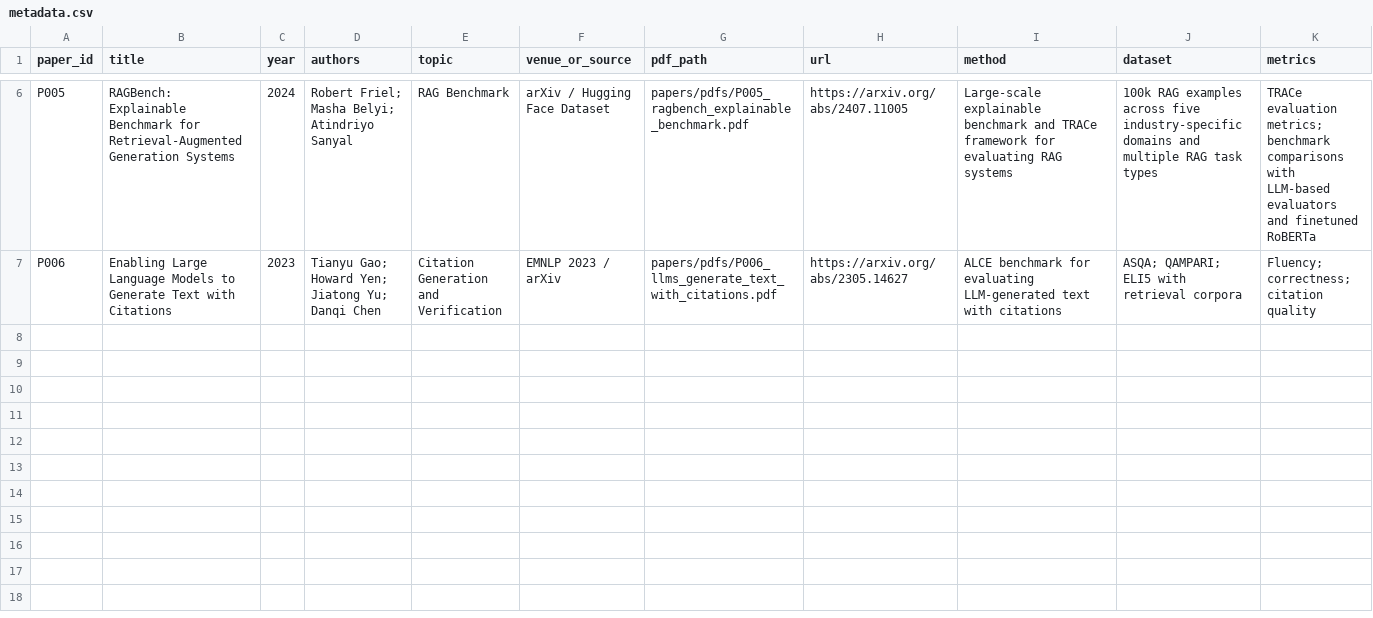
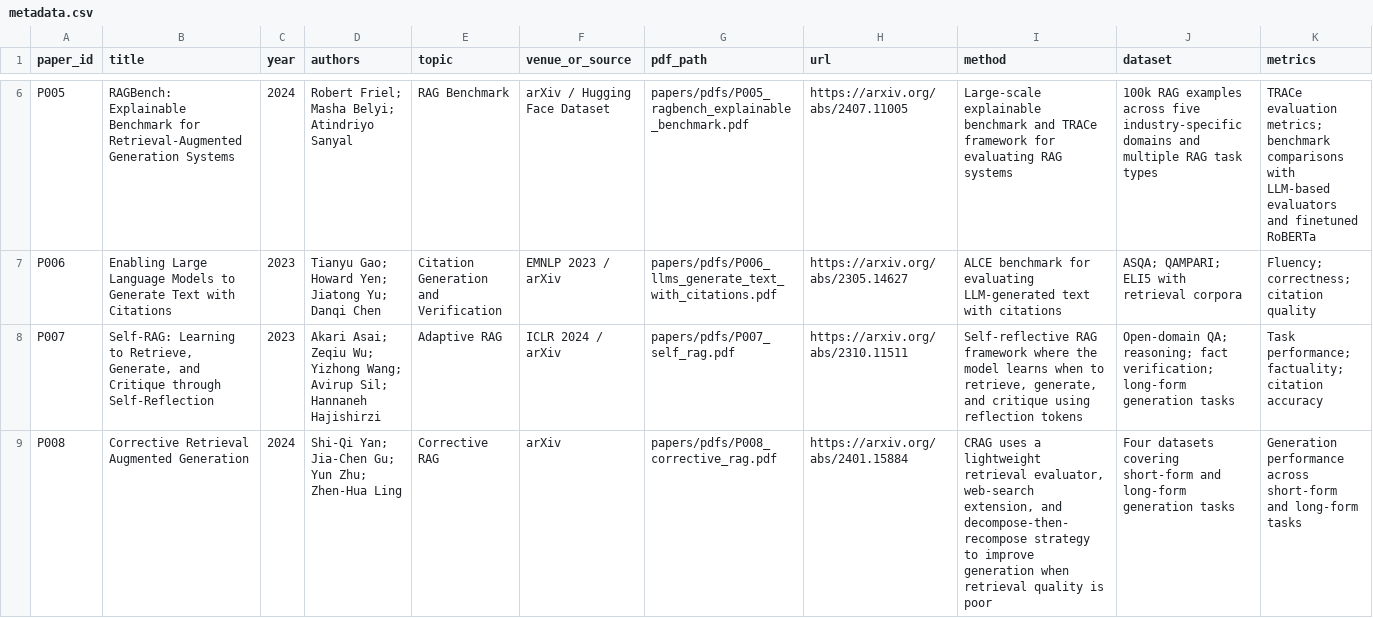
Before and after one commit to rehanshafique995-dot/scholarrag-eval, a CSV file: papers/metadata.csv, drawn as a sheet; only a part is shown, gaps mark what is left out; rows hold the shown columns only; the diff covers the shown part only; the diff names each change by its address in the sheet, - before the commit and + after, or states it on an @@ line.

Commit message:
add adaptive global and long-context RAG Papers

```diff
--- a/papers/metadata.csv
+++ b/papers/metadata.csv
+row 8: P007 | Self-RAG: Learning to Retrieve, Generate, and Critique through Self-Reflection | 2023 | Akari Asai; Zeqiu Wu; Yizhong Wang; Avirup Sil; Hannaneh Hajishirzi | Adaptive RAG | ICLR 2024 / arXiv | papers/pdfs/P007_self_rag.pdf | https://arxiv.org/abs/2310.11511 | Self-reflective RAG framework where the model learns when to retrieve, generate, and critique using reflection tokens | Open-domain QA; reasoning; fact verification; long-form generation tasks | Task performance; factuality; citation accuracy
+row 9: P008 | Corrective Retrieval Augmented Generation | 2024 | Shi-Qi Yan; Jia-Chen Gu; Yun Zhu; Zhen-Hua Ling | Corrective RAG | arXiv | papers/pdfs/P008_corrective_rag.pdf | https://arxiv.org/abs/2401.15884 | CRAG uses a lightweight retrieval evaluator, web-search extension, and decompose-then-recompose strategy to improve generation when retrieval quality is poor | Four datasets covering short-form and long-form generation tasks | Generation performance across short-form and long-form tasks
```
Also changed, not shown: 2 added rows elsewhere in this file.
